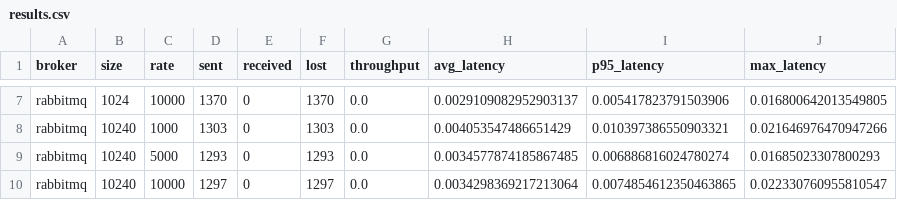
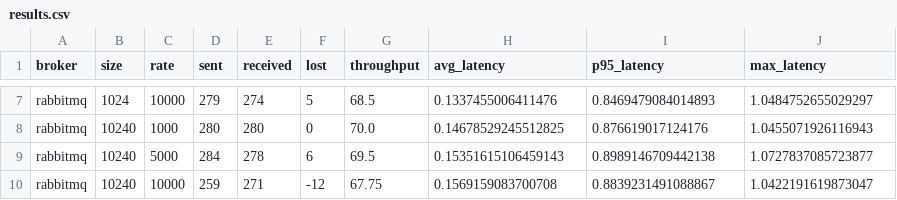
Before and after one commit to SuperSlayQueen/tech_2026_murina, a CSV file: practice_tasks/task2/results.csv, drawn as a sheet; only a part is shown, gaps mark what is left out; the diff covers the shown part only; the diff names each change by its address in the sheet, - before the commit and + after, or states it on an @@ line.

```diff
--- a/practice_tasks/task2/results.csv
+++ b/practice_tasks/task2/results.csv
-D7 (sent): 1370
+D7 (sent): 279
-E7 (received): 0
+E7 (received): 274
-F7 (lost): 1370
+F7 (lost): 5
-G7 (throughput): 0.0
+G7 (throughput): 68.5
-H7 (avg_latency): 0.0029109082952903137
+H7 (avg_latency): 0.1337455006411476
-I7 (p95_latency): 0.005417823791503906
+I7 (p95_latency): 0.8469479084014893
-J7 (max_latency): 0.016800642013549805
+J7 (max_latency): 1.0484752655029297
-D8 (sent): 1303
+D8 (sent): 280
-E8 (received): 0
+E8 (received): 280
-F8 (lost): 1303
+F8 (lost): 0
-G8 (throughput): 0.0
+G8 (throughput): 70.0
-H8 (avg_latency): 0.004053547486651429
+H8 (avg_latency): 0.14678529245512825
-I8 (p95_latency): 0.010397386550903321
+I8 (p95_latency): 0.876619017124176
-J8 (max_latency): 0.021646976470947266
+J8 (max_latency): 1.0455071926116943
-D9 (sent): 1293
+D9 (sent): 284
-E9 (received): 0
+E9 (received): 278
-F9 (lost): 1293
+F9 (lost): 6
-G9 (throughput): 0.0
+G9 (throughput): 69.5
-H9 (avg_latency): 0.0034577874185867485
+H9 (avg_latency): 0.15351615106459143
-I9 (p95_latency): 0.006886816024780274
+I9 (p95_latency): 0.8989146709442138
-J9 (max_latency): 0.01685023307800293
+J9 (max_latency): 1.0727837085723877
-D10 (sent): 1297
+D10 (sent): 259
-E10 (received): 0
+E10 (received): 271
-F10 (lost): 1297
+F10 (lost): -12
-G10 (throughput): 0.0
+G10 (throughput): 67.75
-H10 (avg_latency): 0.0034298369217213064
+H10 (avg_latency): 0.1569159083700708
-I10 (p95_latency): 0.0074854612350463865
+I10 (p95_latency): 0.8839231491088867
-J10 (max_latency): 0.022330760955810547
+J10 (max_latency): 1.0422191619873047
```
Also changed, not shown: 140 edited cells elsewhere in this file.
